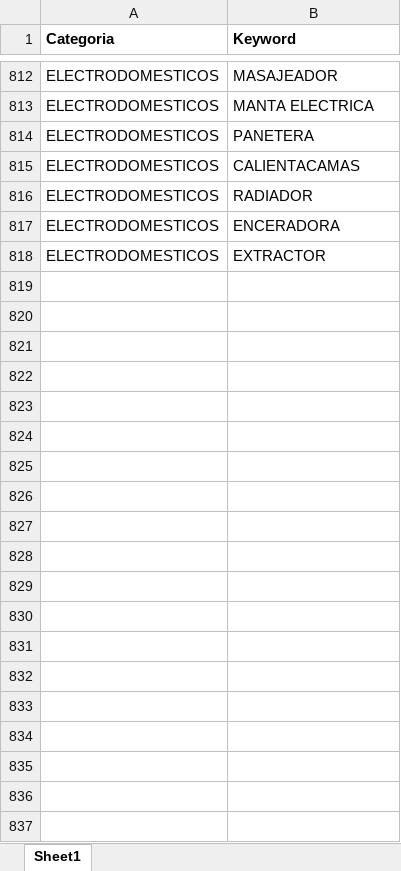
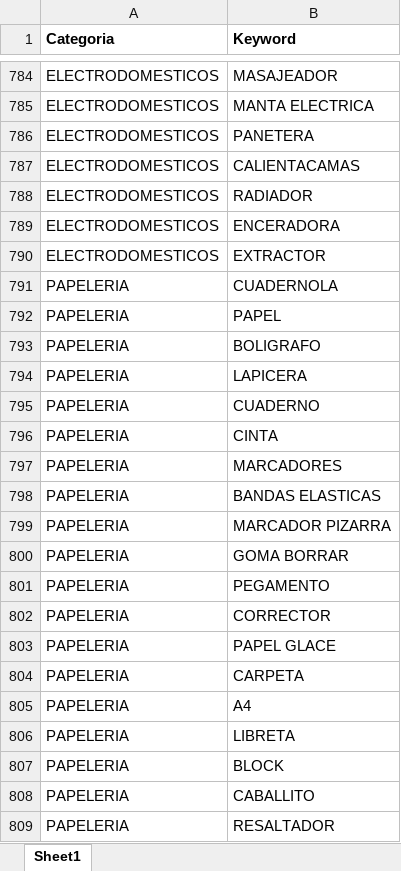
Before and after one commit to agustincosta/thecampeonato, an Excel workbook: Dataset/categorias.xlsx, sheet Sheet1, drawn as a sheet; only a part is shown, gaps mark what is left out; values as stored, in another font and other column widths than the file's, no borders; the diff covers the shown part only; the diff names each change by its address in the sheet, - before the commit and + after, or states it on an @@ line.

```diff
--- a/Dataset/categorias.xlsx (sheet Sheet1)
+++ b/Dataset/categorias.xlsx (sheet Sheet1)
+row 791: PAPELERIA | CUADERNOLA
+row 792: PAPELERIA | PAPEL
+row 793: PAPELERIA | BOLIGRAFO
+row 794: PAPELERIA | LAPICERA
+row 795: PAPELERIA | CUADERNO
+row 796: PAPELERIA | CINTA
+row 797: PAPELERIA | MARCADORES
+row 798: PAPELERIA | BANDAS ELASTICAS
+row 799: PAPELERIA | MARCADOR PIZARRA
+row 800: PAPELERIA | GOMA BORRAR
+row 801: PAPELERIA | PEGAMENTO
+row 802: PAPELERIA | CORRECTOR
+row 803: PAPELERIA | PAPEL GLACE
+row 804: PAPELERIA | CARPETA
+row 805: PAPELERIA | A4
+row 806: PAPELERIA | LIBRETA
+row 807: PAPELERIA | BLOCK
+row 808: PAPELERIA | CABALLITO
+row 809: PAPELERIA | RESALTADOR
```
Also changed, not shown: 232 added rows, 28 removed rows and 1 edited cell elsewhere in this sheet, 2 other files.
